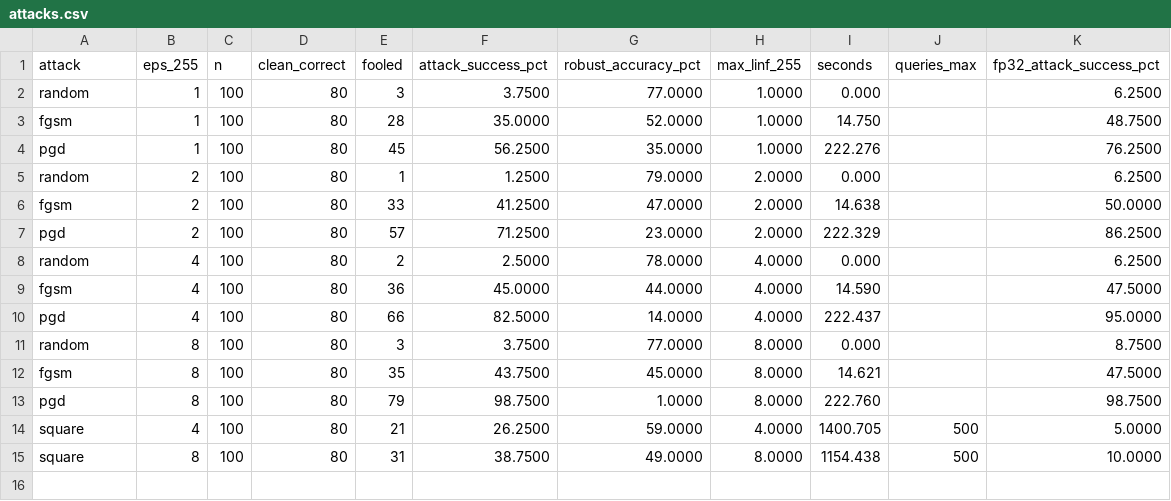
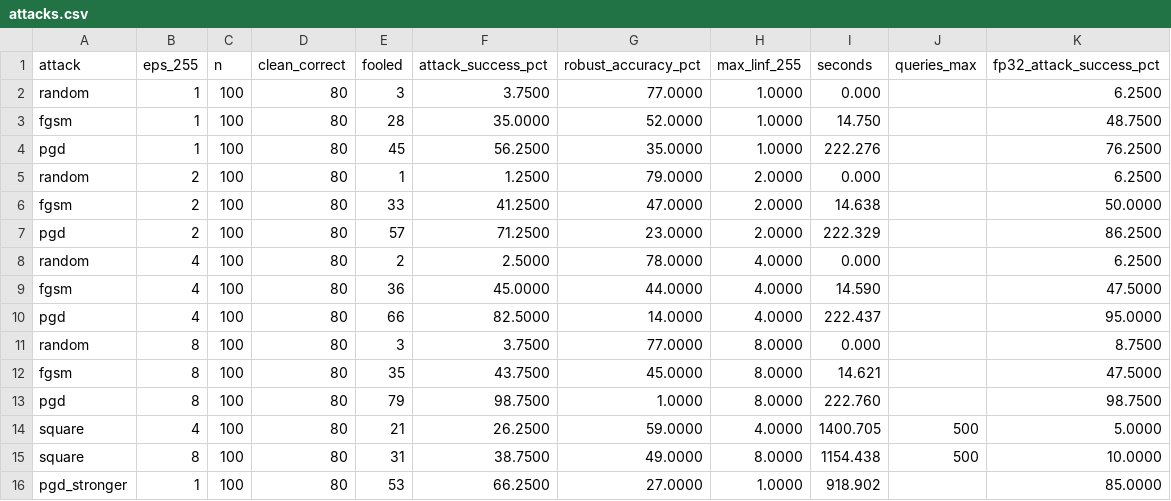
Before and after one commit to AnaOnTram/QnA, a CSV file: docs/reports/resnetv2_50/TPU/evasion/results/edgetpu_int8/attacks.csv, drawn as a sheet.

Commit message:
[Add Attack] Coral USB Accelerator PGD+1 attacks

```diff
--- a/docs/reports/resnetv2_50/TPU/evasion/results/edgetpu_int8/attacks.csv
+++ b/docs/reports/resnetv2_50/TPU/evasion/results/edgetpu_int8/attacks.csv
@@ -15 +15,2 @@ square,4,100,80,21,26.2500,59.0000,4.0000,1400.705,500,5.0000
 square,8,100,80,31,38.7500,49.0000,8.0000,1154.438,500,10.0000
+pgd_stronger,1,100,80,53,66.2500,27.0000,1.0000,918.902,,85.0000
```
Also changed, not shown: docs/reports/cross_runtime/all_conditions.csv, docs/reports/mobilenetv2/TPU/evasion/results/comparisons/all_deployments.csv, 27 other files.
